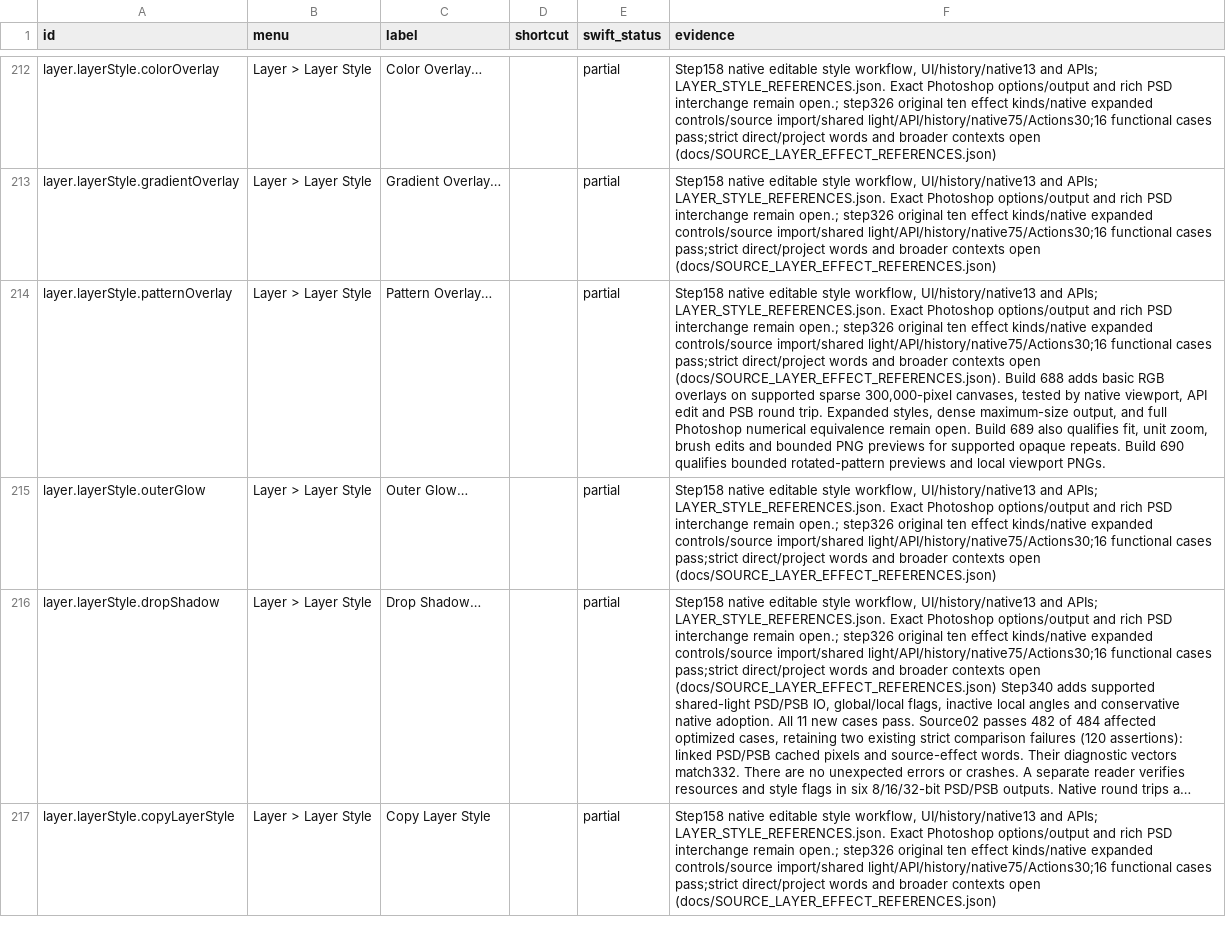
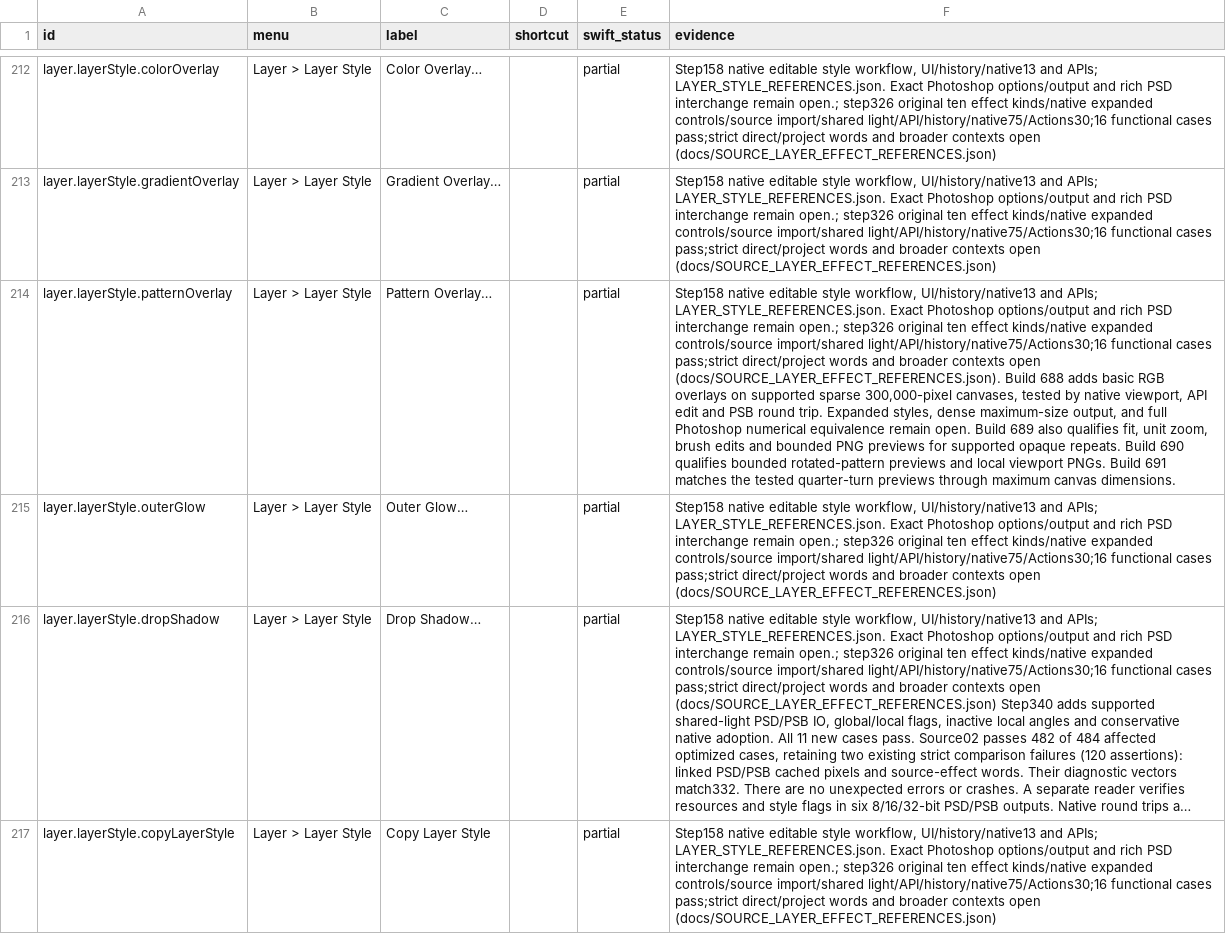
Before and after one commit to ForensicIntelligence/Photato, a CSV file: PhotoCraftSwift/docs/COMMAND_PARITY.csv, drawn as a sheet; only a part is shown, gaps mark what is left out; long unchanged cells end in …; the diff names each change by its address in the sheet, - before the commit and + after, or states it on an @@ line.

Commit message:
Fit supported quarter-turn Pattern Overlays (691)

```diff
--- a/PhotoCraftSwift/docs/COMMAND_PARITY.csv
+++ b/PhotoCraftSwift/docs/COMMAND_PARITY.csv
-F214 (evidence): …viewport PNGs.
+F214 (evidence): …viewport PNGs. Build 691 matches the tested quarter-turn previews through maximum canvas dimensions.
```
Also changed, not shown: 19 other files.
